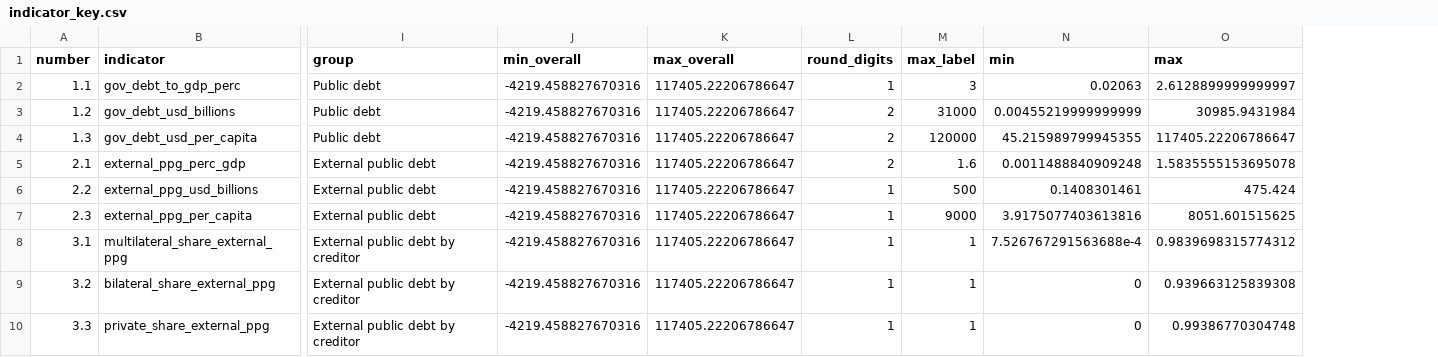
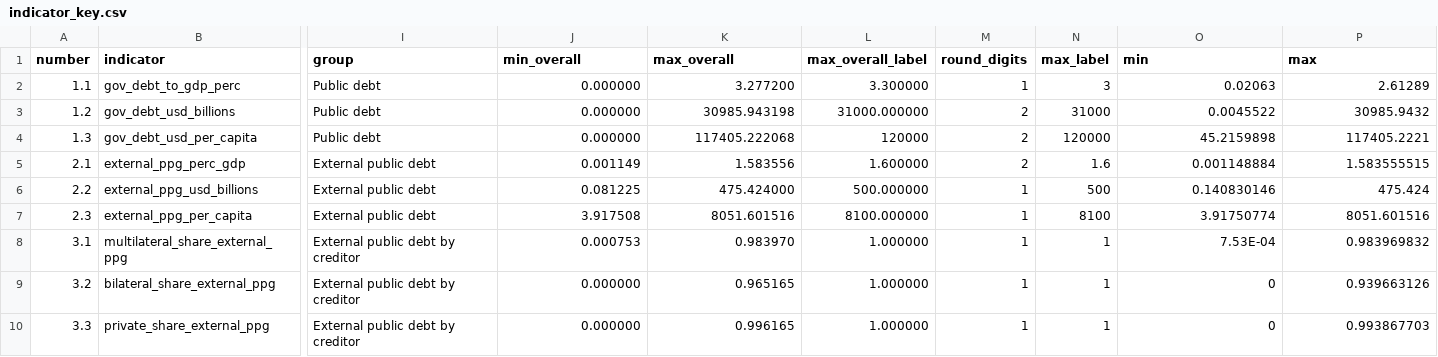
Before and after one commit to unctad-infovis/2023-gcrg_debt, a CSV file: assets/data/indicator_key.csv, drawn as a sheet; only a part is shown, gaps mark what is left out; addresses are those after the commit; the diff covers the shown part only; the diff names each change by its address in the sheet, - before the commit and + after, or states it on an @@ line.

```diff
--- a/assets/data/indicator_key.csv
+++ b/assets/data/indicator_key.csv
+column L (max_overall_label), rows 2-10: 3.300000 | 31000.000000 | 120000 | 1.600000 | 500.000000 | 8100.000000 | 1.000000 | 1.000000 | 1.000000
-J2:J4 (min_overall): -4219.458827670316
+J2:J4 (min_overall): 0.000000
-K2 (max_overall): 117405.22206786647
+K2 (max_overall): 3.277200
-P2 (max): 2.6128899999999997
+P2 (max): 2.61289
-K3 (max_overall): 117405.22206786647
+K3 (max_overall): 30985.943198
-O3 (min): 0.00455219999999999
+O3 (min): 0.0045522
-P3 (max): 30985.9431984
+P3 (max): 30985.9432
-K4 (max_overall): 117405.22206786647
+K4 (max_overall): 117405.222068
-O4 (min): 45.215989799945355
+O4 (min): 45.2159898
-P4 (max): 117405.22206786647
+P4 (max): 117405.2221
-J5 (min_overall): -4219.458827670316
+J5 (min_overall): 0.001149
-K5 (max_overall): 117405.22206786647
+K5 (max_overall): 1.583556
-O5 (min): 0.0011488840909248
+O5 (min): 0.001148884
-P5 (max): 1.5835555153695078
+P5 (max): 1.583555515
-J6 (min_overall): -4219.458827670316
+J6 (min_overall): 0.081225
-K6 (max_overall): 117405.22206786647
+K6 (max_overall): 475.424000
-O6 (min): 0.1408301461
+O6 (min): 0.140830146
-J7 (min_overall): -4219.458827670316
+J7 (min_overall): 3.917508
-K7 (max_overall): 117405.22206786647
+K7 (max_overall): 8051.601516
-N7 (max_label): 9000
+N7 (max_label): 8100
-O7 (min): 3.9175077403613816
+O7 (min): 3.91750774
-P7 (max): 8051.601515625
+P7 (max): 8051.601516
-J8 (min_overall): -4219.458827670316
+J8 (min_overall): 0.000753
-K8 (max_overall): 117405.22206786647
+K8 (max_overall): 0.983970
-O8 (min): 7.526767291563688e-4
+O8 (min): 7.53E-04
-P8 (max): 0.9839698315774312
+P8 (max): 0.983969832
-J9:J10 (min_overall): -4219.458827670316
+J9:J10 (min_overall): 0.000000
-K9 (max_overall): 117405.22206786647
+K9 (max_overall): 0.965165
-P9 (max): 0.939663125839308
+P9 (max): 0.939663126
-K10 (max_overall): 117405.22206786647
+K10 (max_overall): 0.996165
-P10 (max): 0.99386770304748
+P10 (max): 0.993867703
```
Also changed, not shown: 36 edited cells elsewhere in this file, public/assets/data/indicator_key.csv, 6 other files.
